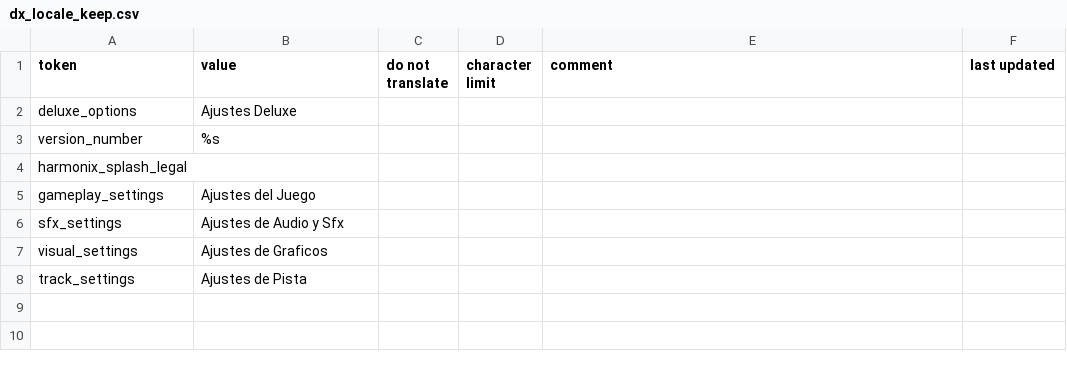
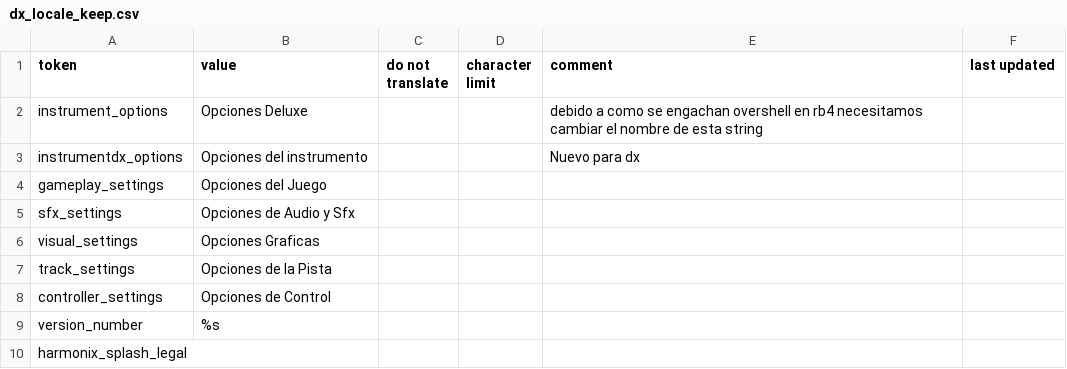
Before and after one commit to hmxmilohax/Rock-Band-4-Deluxe, a CSV file: _ark/ps4/ui/locale/esl/dx_locale_keep.csv, drawn as a sheet; removed rows and columns are numbered as before the commit, all else as after; the diff names each change by its address in the sheet, - before the commit and + after, or states it on an @@ line.

```diff
--- a/_ark/ps4/ui/locale/esl/dx_locale_keep.csv
+++ b/_ark/ps4/ui/locale/esl/dx_locale_keep.csv
-row 2: deluxe_options | Ajustes Deluxe
+row 2: instrument_options | Opciones Deluxe |  |  | debido a como se engachan overshell en rb4 necesitamos cambiar el nombre de esta string
+row 3: instrumentdx_options | Opciones del instrumento |  |  | Nuevo para dx
+row 4: gameplay_settings | Opciones del Juego
+row 5: sfx_settings | Opciones de Audio y Sfx
+row 6: visual_settings | Opciones Graficas
+row 7: track_settings | Opciones de la Pista
+row 8: controller_settings | Opciones de Control
-row 5: gameplay_settings | Ajustes del Juego
-row 6: sfx_settings | Ajustes de Audio y Sfx
-row 7: visual_settings | Ajustes de Graficos
-row 8: track_settings | Ajustes de Pista
```
Also changed, not shown: 6 other files.
